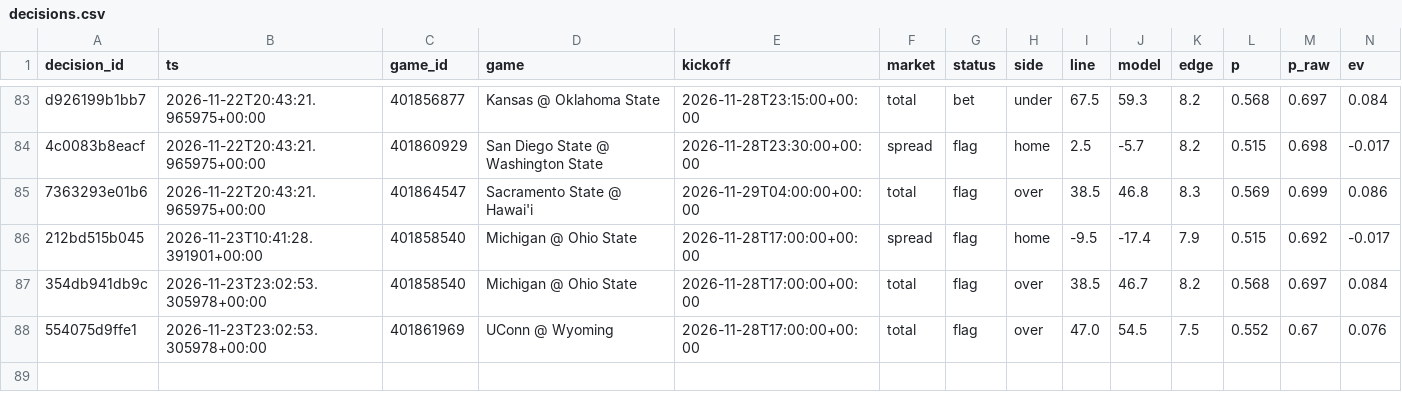
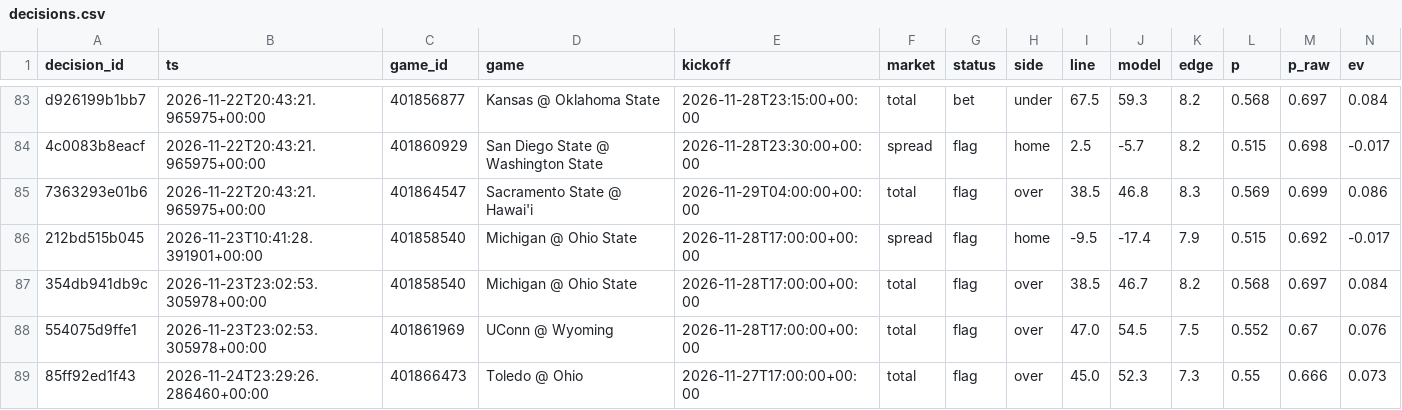
Before and after one commit to trojar1234/college-picks, a CSV file: data/decisions.csv, drawn as a sheet; only a part is shown, gaps mark what is left out; rows hold the shown columns only; the diff names each change by its address in the sheet, - before the commit and + after, or states it on an @@ line.

Commit message:
Model update 2026-11-24T23:33Z

```diff
--- a/data/decisions.csv
+++ b/data/decisions.csv
+row 89: 85ff92ed1f43 | 2026-11-24T23:29:26.286460+00:00 | 401866473 | Toledo @ Ohio | 2026-11-27T17:00:00+00:00 | total | flag | over | 45.0 | 52.3 | 7.3 | 0.55 | 0.666 | 0.073
```
Also changed, not shown: docs/decisions.csv, 23 other files.
